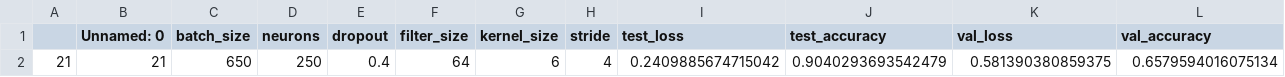
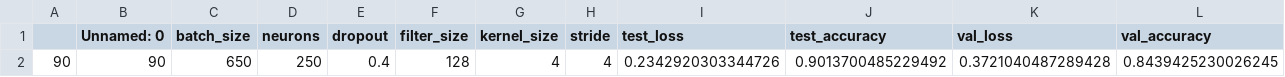
Before and after one commit to AyrtonSM/ecg_quality, a CSV file: data/worst_model_by_f1_score.csv, drawn as a sheet; only a part is shown; removed rows and columns are numbered as before the commit, all else as after; rows hold the shown columns only; the diff names each change by its address in the sheet, - before the commit and + after, or states it on an @@ line.

```diff
--- a/data/worst_model_by_f1_score.csv
+++ b/data/worst_model_by_f1_score.csv
-row 2: 21 | 21 | 650 | 250 | 0.4 | 64 | 6 | 4 | 0.2409885674715042 | 0.9040293693542479 | 0.581390380859375 | 0.6579594016075134
+row 2: 90 | 90 | 650 | 250 | 0.4 | 128 | 4 | 4 | 0.2342920303344726 | 0.9013700485229492 | 0.3721040487289428 | 0.8439425230026245
```
Also changed, not shown: data/best_model_by_f1_score.csv, 4 other files.
